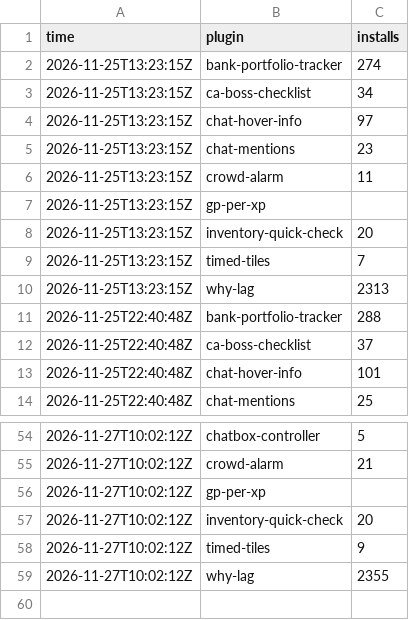
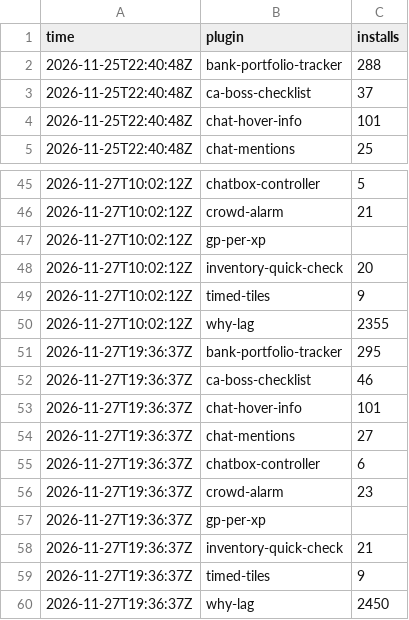
Before and after one commit to 2hBuilds/hub-installs, a CSV file: data/hourly.csv, drawn as a sheet; only a part is shown, gaps mark what is left out.

```diff
--- a/data/hourly.csv
+++ b/data/hourly.csv
@@ -1,11 +1,2 @@
 time,plugin,installs
-2026-11-25T13:23:15Z,bank-portfolio-tracker,274
-2026-11-25T13:23:15Z,ca-boss-checklist,34
-2026-11-25T13:23:15Z,chat-hover-info,97
-2026-11-25T13:23:15Z,chat-mentions,23
-2026-11-25T13:23:15Z,crowd-alarm,11
-2026-11-25T13:23:15Z,gp-per-xp,
-2026-11-25T13:23:15Z,inventory-quick-check,20
-2026-11-25T13:23:15Z,timed-tiles,7
-2026-11-25T13:23:15Z,why-lag,2313
 2026-11-25T22:40:48Z,bank-portfolio-tracker,288
@@ -59 +50,11 @@ time,plugin,installs
 2026-11-27T10:02:12Z,why-lag,2355
+2026-11-27T19:36:37Z,bank-portfolio-tracker,295
+2026-11-27T19:36:37Z,ca-boss-checklist,46
+2026-11-27T19:36:37Z,chat-hover-info,101
+2026-11-27T19:36:37Z,chat-mentions,27
+2026-11-27T19:36:37Z,chatbox-controller,6
+2026-11-27T19:36:37Z,crowd-alarm,23
+2026-11-27T19:36:37Z,gp-per-xp,
+2026-11-27T19:36:37Z,inventory-quick-check,21
+2026-11-27T19:36:37Z,timed-tiles,9
+2026-11-27T19:36:37Z,why-lag,2450
```
